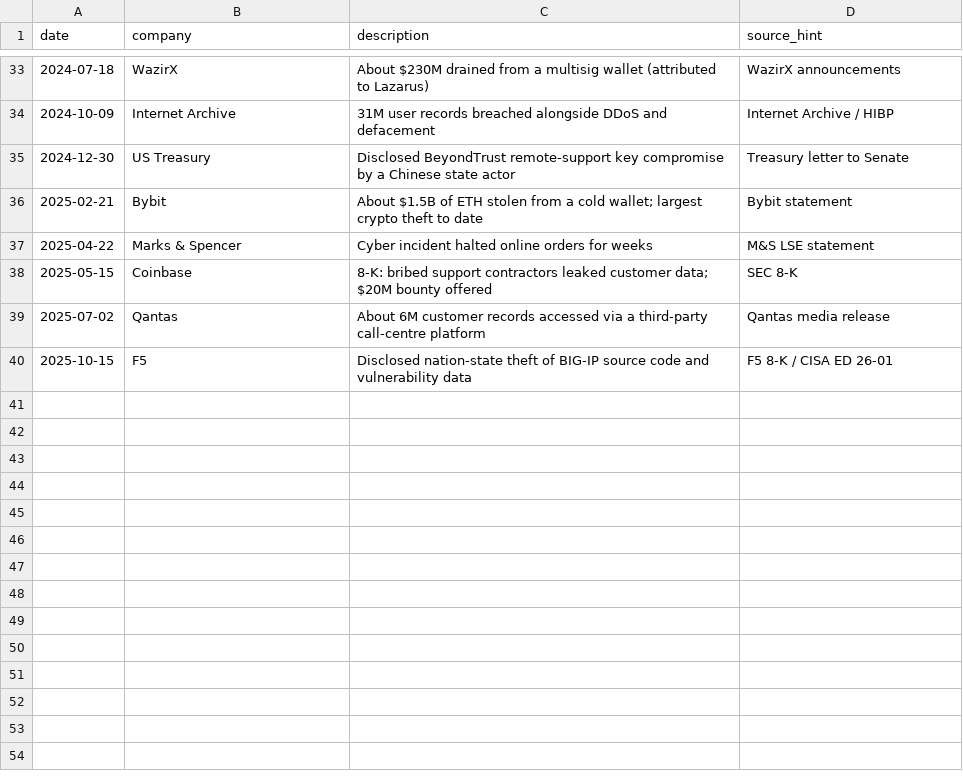
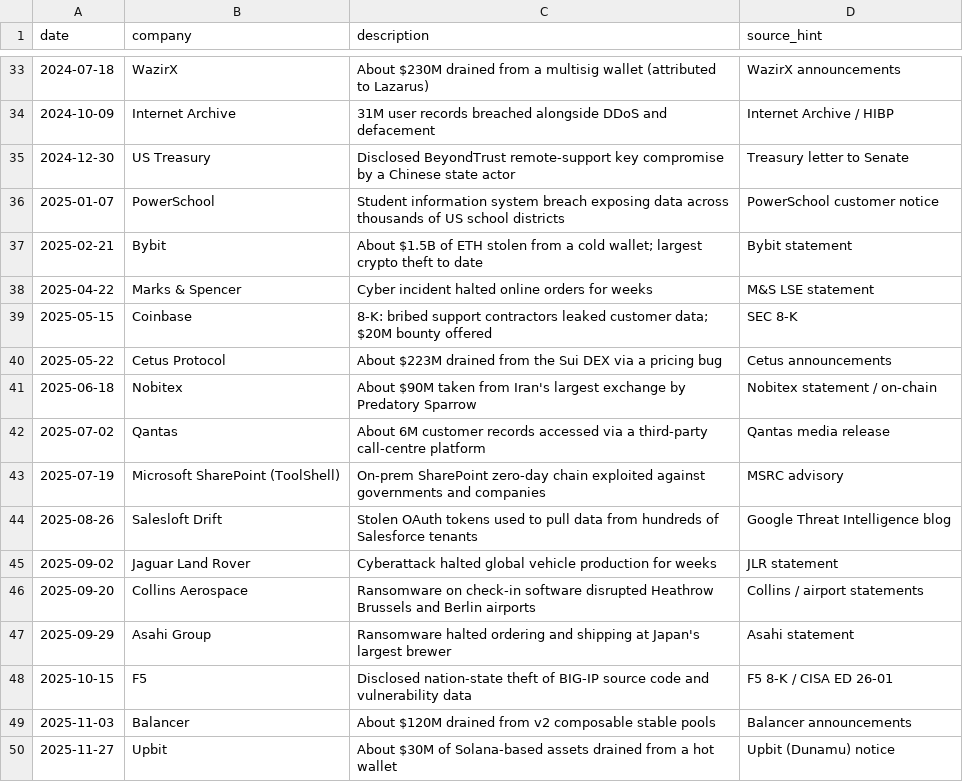
Before and after one commit to mlyin/protoss, a CSV file: backend/app/data/hacks.csv, drawn as a sheet; only a part is shown, gaps mark what is left out; the diff names each change by its address in the sheet, - before the commit and + after, or states it on an @@ line.

```diff
--- a/backend/app/data/hacks.csv
+++ b/backend/app/data/hacks.csv
+row 36: 2025-01-07 | PowerSchool | Student information system breach exposing data across thousands of US school districts | PowerSchool customer notice
+row 40: 2025-05-22 | Cetus Protocol | About $223M drained from the Sui DEX via a pricing bug | Cetus announcements
+row 41: 2025-06-18 | Nobitex | About $90M taken from Iran's largest exchange by Predatory Sparrow | Nobitex statement / on-chain
+row 43: 2025-07-19 | Microsoft SharePoint (ToolShell) | On-prem SharePoint zero-day chain exploited against governments and companies | MSRC advisory
+row 44: 2025-08-26 | Salesloft Drift | Stolen OAuth tokens used to pull data from hundreds of Salesforce tenants | Google Threat Intelligence blog
+row 45: 2025-09-02 | Jaguar Land Rover | Cyberattack halted global vehicle production for weeks | JLR statement
+row 46: 2025-09-20 | Collins Aerospace | Ransomware on check-in software disrupted Heathrow Brussels and Berlin airports | Collins / airport statements
+row 47: 2025-09-29 | Asahi Group | Ransomware halted ordering and shipping at Japan's largest brewer | Asahi statement
+row 49: 2025-11-03 | Balancer | About $120M drained from v2 composable stable pools | Balancer announcements
+row 50: 2025-11-27 | Upbit | About $30M of Solana-based assets drained from a hot wallet | Upbit (Dunamu) notice
```
Also changed, not shown: 4 other files.
